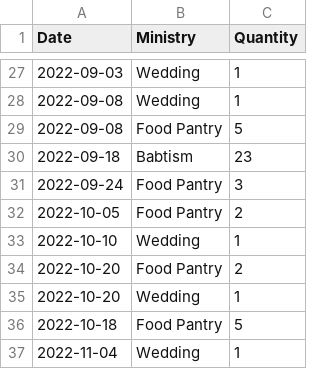
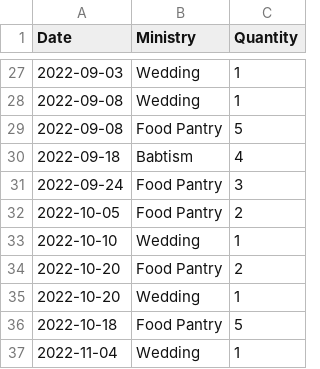
Before and after one commit to BGQM/CBC, a CSV file: CBC_Ministries.csv, drawn as a sheet; only a part is shown, gaps mark what is left out.

Commit message:
Update CBC_Ministries.csv

```diff
--- a/CBC_Ministries.csv
+++ b/CBC_Ministries.csv
@@ -29,3 +29,3 @@ Date,Ministry,Quantity
 2022-09-08,Food Pantry,5
-2022-09-18,Babtism,23
+2022-09-18,Babtism,4
 2022-09-24,Food Pantry,3
```
